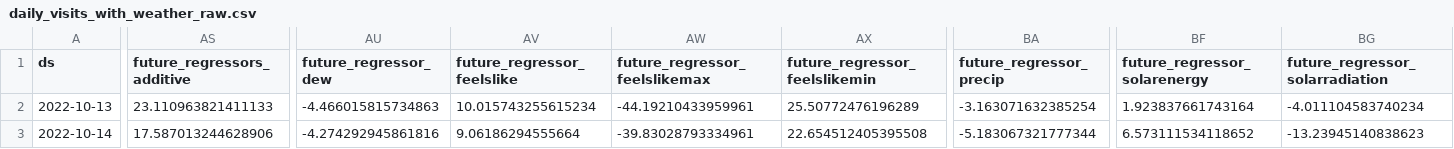
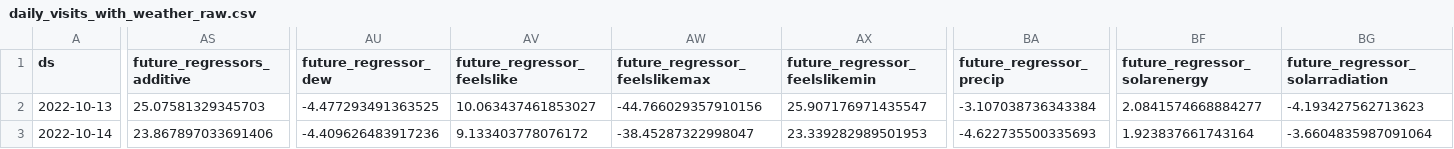
Before and after one commit to drdevinhopkins/hourly-report-neuralprophet, a CSV file: forecasts/daily_visits_with_weather_raw.csv, drawn as a sheet; only a part is shown, gaps mark what is left out; the diff covers the shown part only; the diff names each change by its address in the sheet, - before the commit and + after, or states it on an @@ line.

```diff
--- a/forecasts/daily_visits_with_weather_raw.csv
+++ b/forecasts/daily_visits_with_weather_raw.csv
-AS2 (future_regressors_additive): 23.110963821411133
+AS2 (future_regressors_additive): 25.07581329345703
-AU2 (future_regressor_dew): -4.466015815734863
+AU2 (future_regressor_dew): -4.477293491363525
-AV2 (future_regressor_feelslike): 10.015743255615234
+AV2 (future_regressor_feelslike): 10.063437461853027
-AW2 (future_regressor_feelslikemax): -44.19210433959961
+AW2 (future_regressor_feelslikemax): -44.766029357910156
-AX2 (future_regressor_feelslikemin): 25.50772476196289
+AX2 (future_regressor_feelslikemin): 25.907176971435547
-BA2 (future_regressor_precip): -3.163071632385254
+BA2 (future_regressor_precip): -3.107038736343384
-BF2 (future_regressor_solarenergy): 1.923837661743164
+BF2 (future_regressor_solarenergy): 2.0841574668884277
-BG2 (future_regressor_solarradiation): -4.011104583740234
+BG2 (future_regressor_solarradiation): -4.193427562713623
-AS3 (future_regressors_additive): 17.587013244628906
+AS3 (future_regressors_additive): 23.867897033691406
-AU3 (future_regressor_dew): -4.274292945861816
+AU3 (future_regressor_dew): -4.409626483917236
-AV3 (future_regressor_feelslike): 9.06186294555664
+AV3 (future_regressor_feelslike): 9.133403778076172
-AW3 (future_regressor_feelslikemax): -39.83028793334961
+AW3 (future_regressor_feelslikemax): -38.45287322998047
-AX3 (future_regressor_feelslikemin): 22.654512405395508
+AX3 (future_regressor_feelslikemin): 23.339282989501953
-BA3 (future_regressor_precip): -5.183067321777344
+BA3 (future_regressor_precip): -4.622735500335693
-BF3 (future_regressor_solarenergy): 6.573111534118652
+BF3 (future_regressor_solarenergy): 1.923837661743164
-BG3 (future_regressor_solarradiation): -13.23945140838623
+BG3 (future_regressor_solarradiation): -3.6604835987091064
```
Also changed, not shown: 32 edited cells elsewhere in this file, forecasts/inflow_raw.csv, forecasts/inflow_with_weather_raw.csv, 12 other files.
